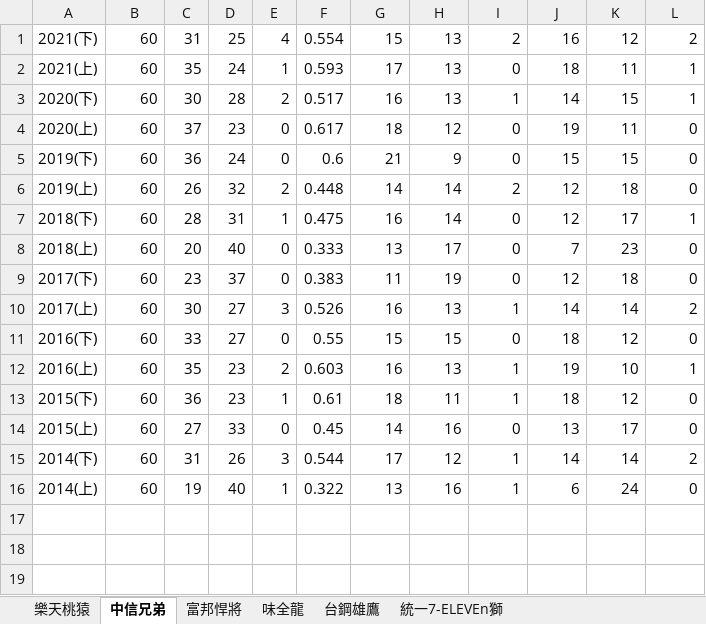
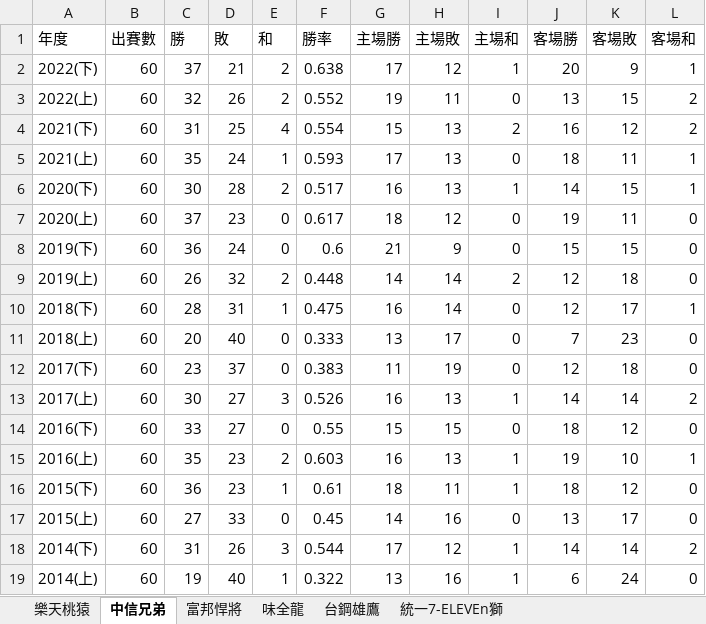
Before and after one commit to kuande122/Cpbl, an Excel workbook: teamsdata.xlsx, sheet 中信兄弟, drawn as a sheet; values as stored, in another font and other column widths than the file's, no borders; the diff names each change by its address in the sheet, - before the commit and + after, or states it on an @@ line.

```diff
--- a/teamsdata.xlsx (sheet 中信兄弟)
+++ b/teamsdata.xlsx (sheet 中信兄弟)
+row 1: 年度 | 出賽數 | 勝 | 敗 | 和 | 勝率 | 主場勝 | 主場敗 | 主場和 | 客場勝 | 客場敗 | 客場和
+row 2: 2022(下) | 60 | 37 | 21 | 2 | 0.638 | 17 | 12 | 1 | 20 | 9 | 1
+row 3: 2022(上) | 60 | 32 | 26 | 2 | 0.552 | 19 | 11 | 0 | 13 | 15 | 2
```
Also changed, not shown: sheet 味全龍, sheet 樂天桃猿, sheet 富邦悍將, sheet 統一7-ELEVEn獅.
